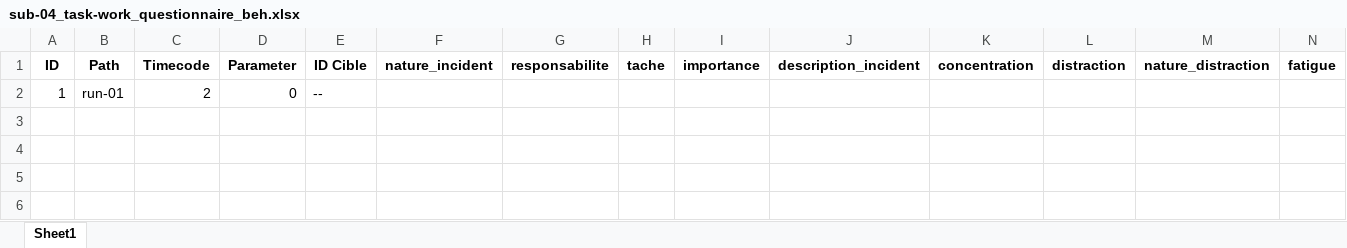
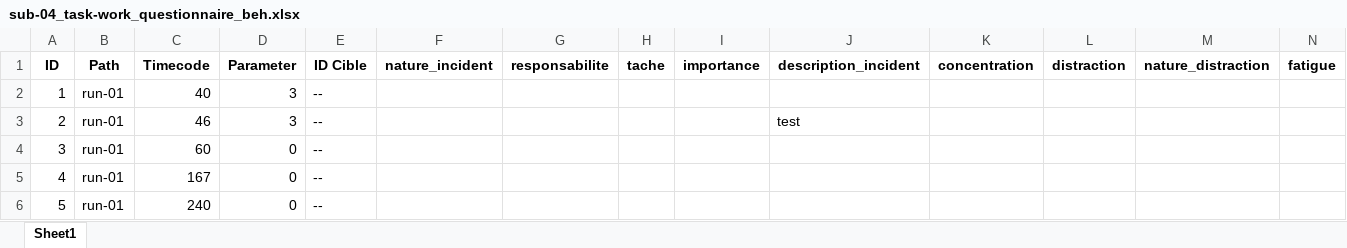
Before and after one commit to LeoGarciaCochard/Stage2024, an Excel workbook: Database/sub-04/beh/sub-04_task-work_questionnaire_beh.xlsx, sheet Sheet1, drawn as a sheet; only a part is shown; values as stored, in another font and other column widths than the file's, no borders; rows hold the shown columns only; the diff names each change by its address in the sheet, - before the commit and + after, or states it on an @@ line.

```diff
--- a/Database/sub-04/beh/sub-04_task-work_questionnaire_beh.xlsx (sheet Sheet1)
+++ b/Database/sub-04/beh/sub-04_task-work_questionnaire_beh.xlsx (sheet Sheet1)
-C2 (Timecode): 2
+C2 (Timecode): 40
-D2 (Parameter): 0
+D2 (Parameter): 3
+row 3: 2 | run-01 | 46 | 3 | -- |  |  |  |  | test
+row 4: 3 | run-01 | 60 | 0 | --
+row 5: 4 | run-01 | 167 | 0 | --
+row 6: 5 | run-01 | 240 | 0 | --
```
Also changed, not shown: Database/sub-01/beh/sub-01_task-work_questionnaire_beh.xlsx, Database/sub-02/beh/sub-02_task-work_questionnaire_beh.xlsx, 32 other files.
